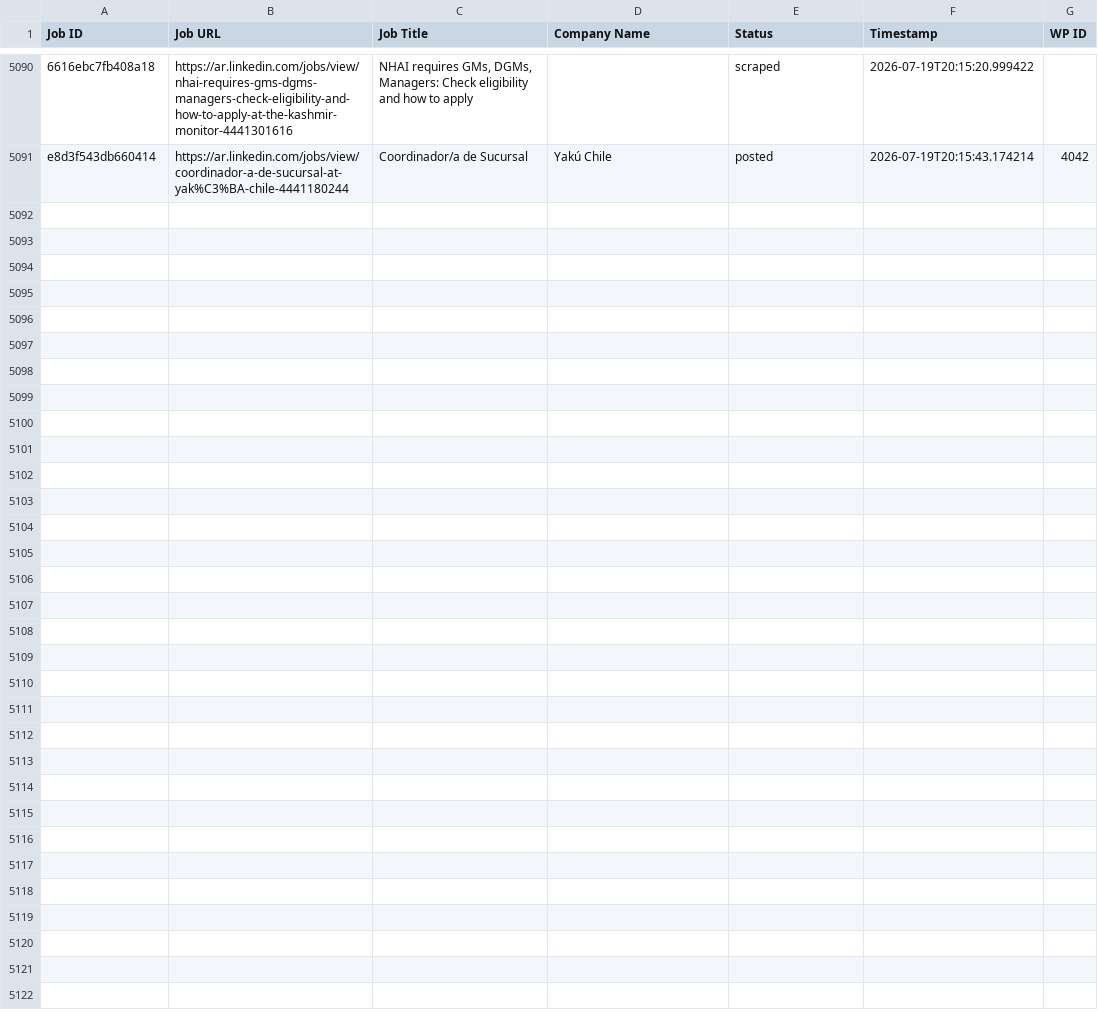
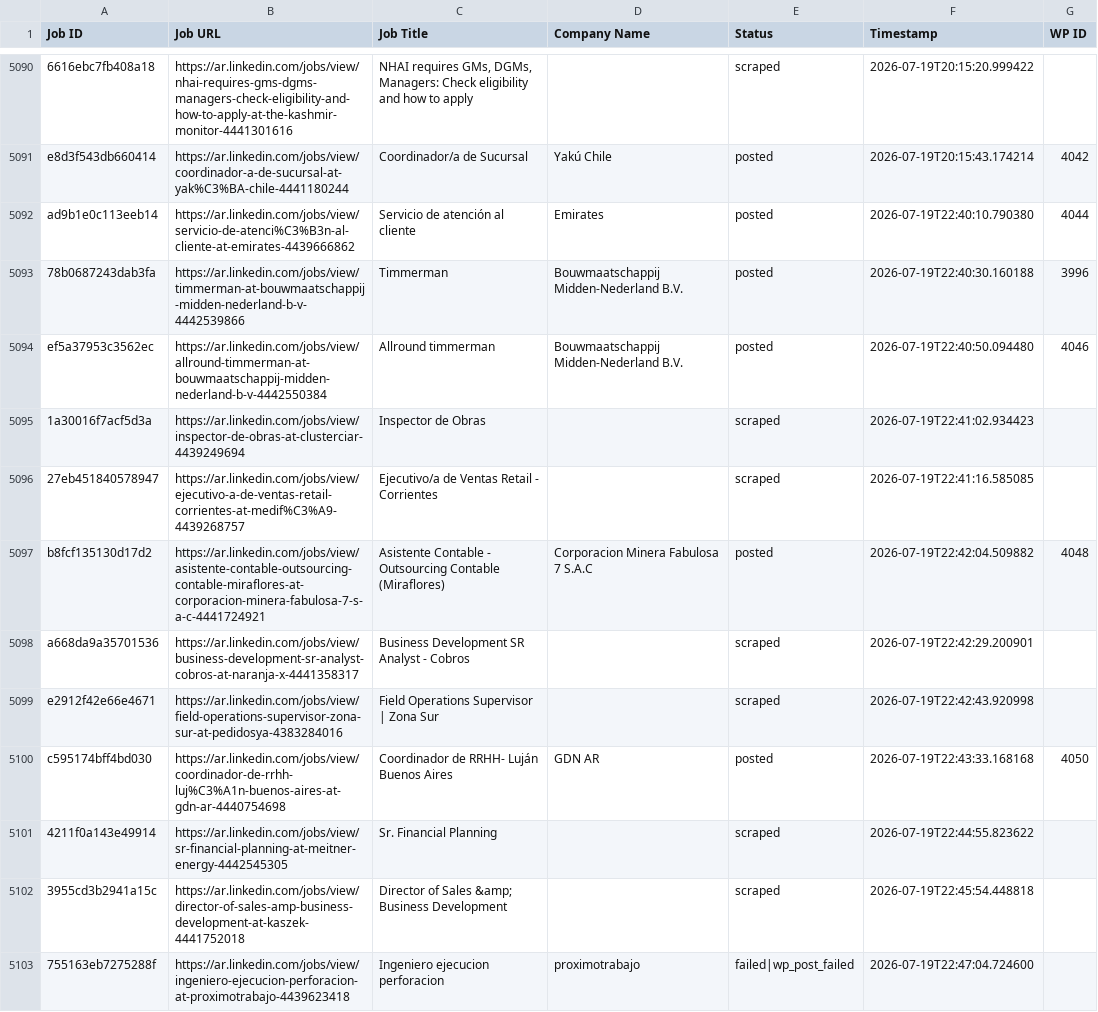
Before and after one commit to innovationinc2000/ar, a CSV file: processed_jobs.csv, drawn as a sheet; only a part is shown, gaps mark what is left out; the diff covers the shown part only; the diff names each change by its address in the sheet, - before the commit and + after, or states it on an @@ line.

```diff
--- a/processed_jobs.csv
+++ b/processed_jobs.csv
+row 5092: ad9b1e0c113eeb14 | https://ar.linkedin.com/jobs/view/servicio-de-atenci%C3%B3n-al-cliente-at-emirates-4439666862 | Servicio de atención al cliente | Emirates | posted | 2026-07-19T22:40:10.790380 | 4044
+row 5093: 78b0687243dab3fa | https://ar.linkedin.com/jobs/view/timmerman-at-bouwmaatschappij-midden-nederland-b-v-4442539866 | Timmerman | Bouwmaatschappij Midden-Nederland B.V. | posted | 2026-07-19T22:40:30.160188 | 3996
+row 5094: ef5a37953c3562ec | https://ar.linkedin.com/jobs/view/allround-timmerman-at-bouwmaatschappij-midden-nederland-b-v-4442550384 | Allround timmerman | Bouwmaatschappij Midden-Nederland B.V. | posted | 2026-07-19T22:40:50.094480 | 4046
+row 5095: 1a30016f7acf5d3a | https://ar.linkedin.com/jobs/view/inspector-de-obras-at-clusterciar-4439249694 | Inspector de Obras |  | scraped | 2026-07-19T22:41:02.934423
+row 5096: 27eb451840578947 | https://ar.linkedin.com/jobs/view/ejecutivo-a-de-ventas-retail-corrientes-at-medif%C3%A9-4439268757 | Ejecutivo/a de Ventas Retail - Corrientes |  | scraped | 2026-07-19T22:41:16.585085
+row 5097: b8fcf135130d17d2 | https://ar.linkedin.com/jobs/view/asistente-contable-outsourcing-contable-miraflores-at-corporacion-minera-fabulosa-7-s-a-c-4441724921 | Asistente Contable - Outsourcing Contable (Miraflores) | Corporacion Minera Fabulosa 7 S.A.C | posted | 2026-07-19T22:42:04.509882 | 4048
+row 5098: a668da9a35701536 | https://ar.linkedin.com/jobs/view/business-development-sr-analyst-cobros-at-naranja-x-4441358317 | Business Development SR Analyst - Cobros |  | scraped | 2026-07-19T22:42:29.200901
+row 5099: e2912f42e66e4671 | https://ar.linkedin.com/jobs/view/field-operations-supervisor-zona-sur-at-pedidosya-4383284016 | Field Operations Supervisor | Zona Sur |  | scraped | 2026-07-19T22:42:43.920998
+row 5100: c595174bff4bd030 | https://ar.linkedin.com/jobs/view/coordinador-de-rrhh-luj%C3%A1n-buenos-aires-at-gdn-ar-4440754698 | Coordinador de RRHH- Luján Buenos Aires | GDN AR | posted | 2026-07-19T22:43:33.168168 | 4050
+row 5101: 4211f0a143e49914 | https://ar.linkedin.com/jobs/view/sr-financial-planning-at-meitner-energy-4442545305 | Sr. Financial Planning |  | scraped | 2026-07-19T22:44:55.823622
+row 5102: 3955cd3b2941a15c | https://ar.linkedin.com/jobs/view/director-of-sales-amp-business-development-at-kaszek-4441752018 | Director of Sales &amp; Business Development |  | scraped | 2026-07-19T22:45:54.448818
+row 5103: 755163eb7275288f | https://ar.linkedin.com/jobs/view/ingeniero-ejecucion-perforacion-at-proximotrabajo-4439623418 | Ingeniero ejecucion perforacion | proximotrabajo | failed|wp_post_failed | 2026-07-19T22:47:04.724600
```
Also changed, not shown: 12 added rows elsewhere in this file.
